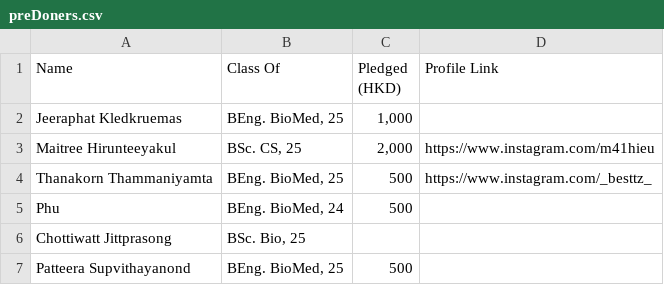
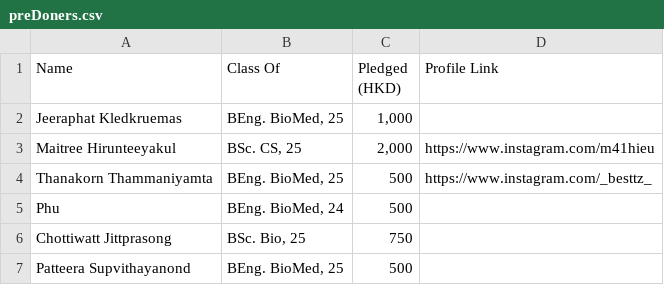
Before and after one commit to H11Maitree/CityUThaiSocAlumni, a CSV file: _data/preDoners.csv, drawn as a sheet.

Commit message:
Update preDoners.csv

```diff
--- a/_data/preDoners.csv
+++ b/_data/preDoners.csv
@@ -5,3 +5,3 @@ Thanakorn Thammaniyamta,"BEng. BioMed, 25",500,https://www.instagram.com/_besttz
 Phu,"BEng. BioMed, 24",500,
-Chottiwatt Jittprasong,"BSc. Bio, 25",,
+Chottiwatt Jittprasong,"BSc. Bio, 25",750,
 Patteera Supvithayanond,"BEng. BioMed, 25",500,
```
